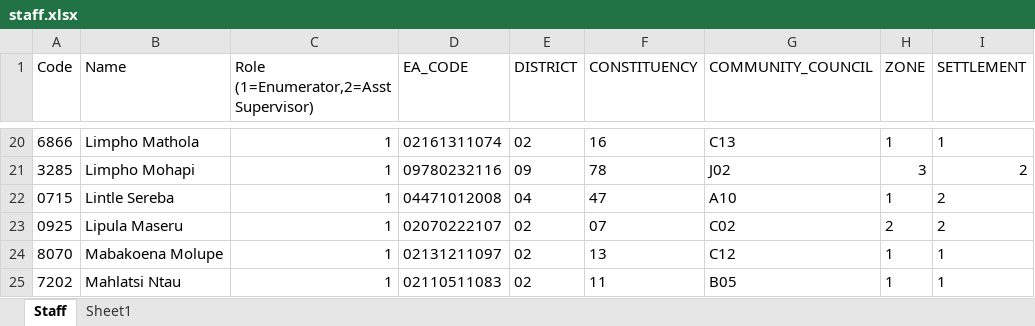
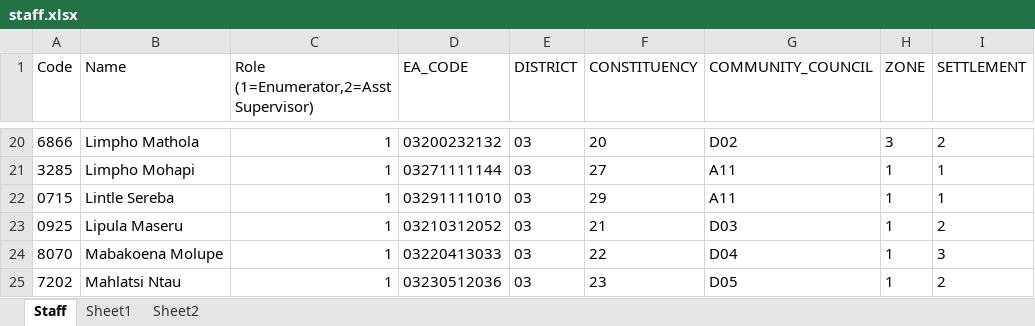
Before and after one commit to lso-statistics/Lesotho-census-2016, an Excel workbook: Menu/staff.xlsx, sheet Staff, drawn as a sheet; only a part is shown, gaps mark what is left out; values as stored, in another font and other column widths than the file's, no borders; the diff covers the shown part only; the diff names each change by its address in the sheet, - before the commit and + after, or states it on an @@ line.

```diff
--- a/Menu/staff.xlsx (sheet Staff)
+++ b/Menu/staff.xlsx (sheet Staff)
+sheet tab: Sheet2
-D20 (EA_CODE): 02161311074
+D20 (EA_CODE): 03200232132
-E20 (DISTRICT): 02
+E20 (DISTRICT): 03
-F20 (CONSTITUENCY): 16
+F20 (CONSTITUENCY): 20
-G20 (COMMUNITY_COUNCIL): C13
+G20 (COMMUNITY_COUNCIL): D02
-H20 (ZONE): 1
+H20 (ZONE): 3
-I20 (SETTLEMENT): 1
+I20 (SETTLEMENT): 2
-D21 (EA_CODE): 09780232116
+D21 (EA_CODE): 03271111144
-E21 (DISTRICT): 09
+E21 (DISTRICT): 03
-F21 (CONSTITUENCY): 78
+F21 (CONSTITUENCY): 27
-G21 (COMMUNITY_COUNCIL): J02
+G21 (COMMUNITY_COUNCIL): A11
-H21 (ZONE): 3
+H21 (ZONE): 1
-I21:I22 (SETTLEMENT): 2
+I21:I22 (SETTLEMENT): 1
-D22 (EA_CODE): 04471012008
+D22 (EA_CODE): 03291111010
-E22 (DISTRICT): 04
+E22 (DISTRICT): 03
-F22 (CONSTITUENCY): 47
+F22 (CONSTITUENCY): 29
-G22 (COMMUNITY_COUNCIL): A10
+G22 (COMMUNITY_COUNCIL): A11
-D23 (EA_CODE): 02070222107
+D23 (EA_CODE): 03210312052
-E23:E25 (DISTRICT): 02
+E23:E25 (DISTRICT): 03
-F23 (CONSTITUENCY): 07
+F23 (CONSTITUENCY): 21
-G23 (COMMUNITY_COUNCIL): C02
+G23 (COMMUNITY_COUNCIL): D03
-H23 (ZONE): 2
+H23 (ZONE): 1
-D24 (EA_CODE): 02131211097
+D24 (EA_CODE): 03220413033
-F24 (CONSTITUENCY): 13
+F24 (CONSTITUENCY): 22
-G24 (COMMUNITY_COUNCIL): C12
+G24 (COMMUNITY_COUNCIL): D04
-I24 (SETTLEMENT): 1
+I24 (SETTLEMENT): 3
-D25 (EA_CODE): 02110511083
+D25 (EA_CODE): 03230512036
-F25 (CONSTITUENCY): 11
+F25 (CONSTITUENCY): 23
-G25 (COMMUNITY_COUNCIL): B05
+G25 (COMMUNITY_COUNCIL): D05
-I25 (SETTLEMENT): 1
+I25 (SETTLEMENT): 2
```
Also changed, not shown: 2 added rows, 2 removed rows, 323 edited cells and cell formats elsewhere in this sheet, 3 other files.
